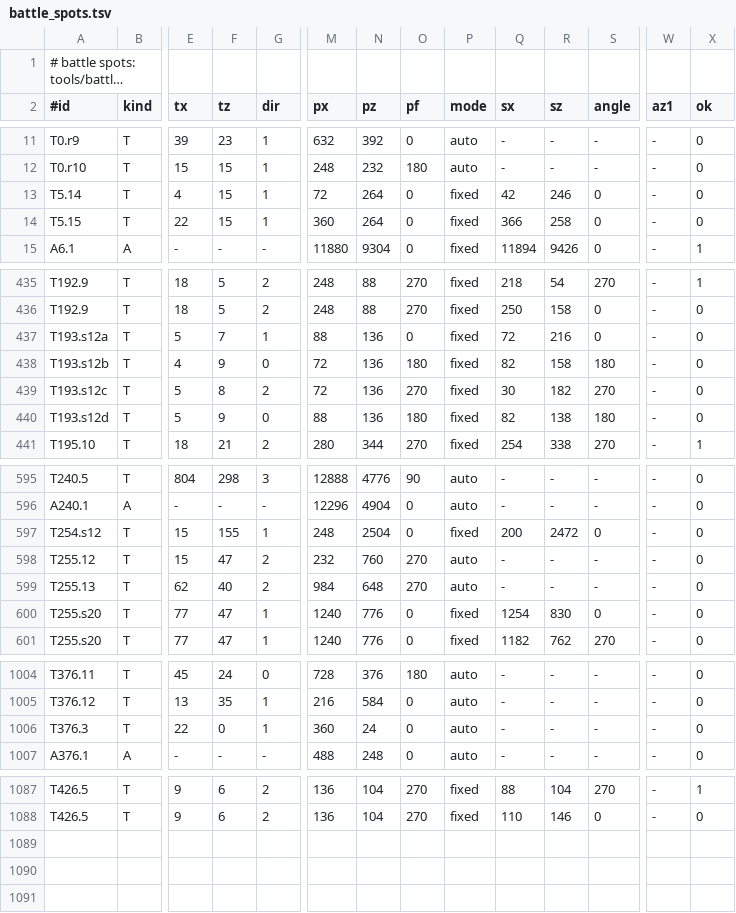
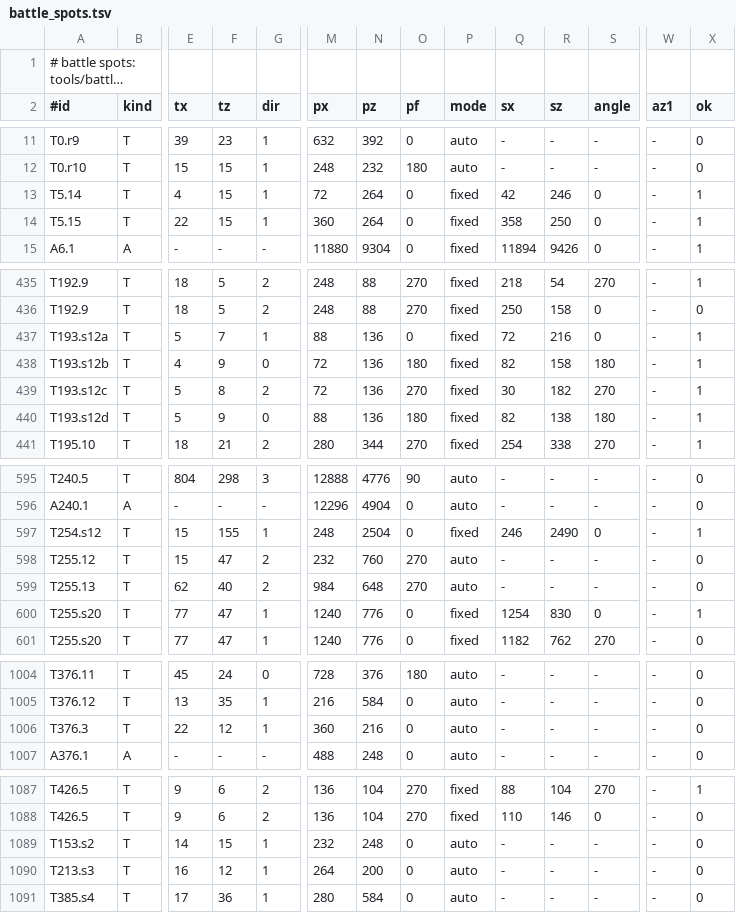
Before and after one commit to Project-Holon/eidos, a TSV file: engine/world/battle_spots.tsv, drawn as a sheet; only a part is shown, gaps mark what is left out; long unchanged cells end in …; rows hold the shown columns only; the diff covers the shown part only; the diff names each change by its address in the sheet, - before the commit and + after, or states it on an @@ line.

Commit message:
Real-map battles: Undella hedges filled, Abundant Shrine hut closed, missing one-off battles added, Landorus at the shrine
hedge.c: a hollow hedge with see-through sides gets a solid core in its own green (Undella Town's flower hedges).
building.c: sides=0 (no walls under the side eaves) and eaves=1 (side walls carried up to the roof), for the
Abundant Shrine hut, which showed a black strip and dark gaps.
battle_spots.py: wild battles a trigger or the map's load starts get rows too (Dragonspiral Tower's Reshiram or
Zekrom, Dreamyard's Musharna, Lostlorn Forest's Zoroark); Landorus placed before the shrine (SCENE_PLACES).
The user's Mac spots merged.

```diff
--- a/engine/world/battle_spots.tsv
+++ b/engine/world/battle_spots.tsv
-X13:X14 (ok): 0
+X13:X14 (ok): 1
-Q14 (sx): 366
+Q14 (sx): 358
-R14 (sz): 258
+R14 (sz): 250
-X437:X440 (ok): 0
+X437:X440 (ok): 1
-Q597 (sx): 200
+Q597 (sx): 246
-R597 (sz): 2472
+R597 (sz): 2490
-X597 (ok): 0
+X597 (ok): 1
-X600 (ok): 0
+X600 (ok): 1
-F1006 (tz): 0
+F1006 (tz): 12
-N1006 (pz): 24
+N1006 (pz): 216
+row 1089: T153.s2 | T | 14 | 15 | 1 | 232 | 248 | 0 | auto | - | - | - | - | 0
+row 1090: T213.s3 | T | 16 | 12 | 1 | 264 | 200 | 0 | auto | - | - | - | - | 0
+row 1091: T385.s4 | T | 17 | 36 | 1 | 280 | 584 | 0 | auto | - | - | - | - | 0
```
Also changed, not shown: 5 edited cells elsewhere in this file, 9 other files.
